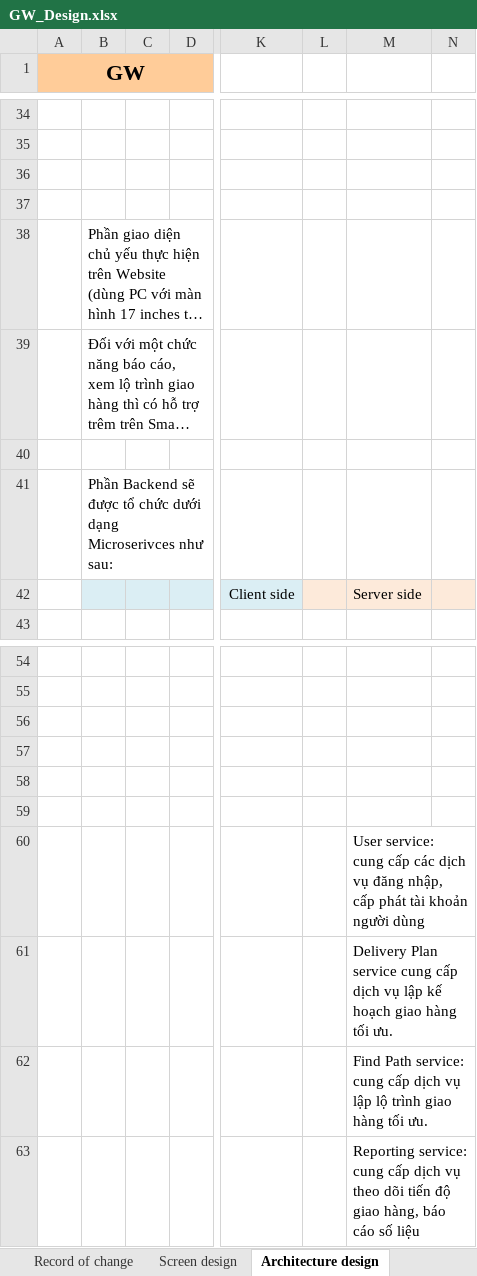
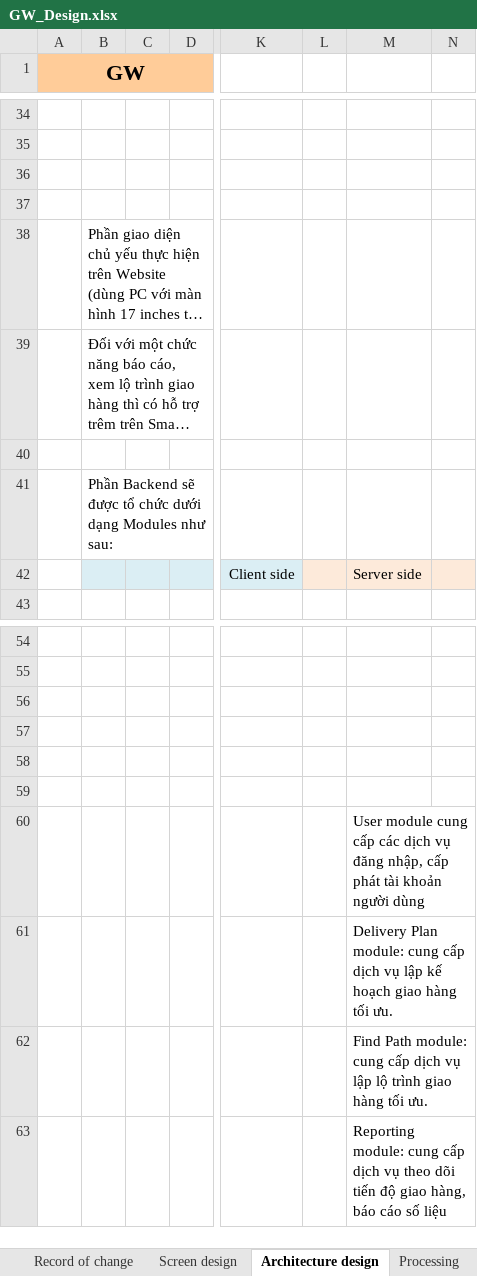
Before and after one commit to mksgroup/goodway, an Excel workbook: doc/design/GW_Design.xlsx, sheet Architecture design, drawn as a sheet; only a part is shown, gaps mark what is left out; long unchanged cells end in …; values as stored, in another font and other column widths than the file's, no borders; charts and pictures not drawn; the diff names each change by its address in the sheet, - before the commit and + after, or states it on an @@ line.

```diff
--- a/doc/design/GW_Design.xlsx (sheet Architecture design)
+++ b/doc/design/GW_Design.xlsx (sheet Architecture design)
+sheet tab: Processing
-B41: …dưới dạng Microserivces như sau:
+B41: …dưới dạng Modules như sau:
-M60: User service: cung cấp…
+M60: User module cung cấp…
-M61: Delivery Plan service cung cấp…
+M61: Delivery Plan module: cung cấp…
-M62: Find Path service: cung cấp…
+M62: Find Path module: cung cấp…
-M63: Reporting service: cung cấp…
+M63: Reporting module: cung cấp…
```
Also changed, not shown: other sheet tabs, charts or pictures.
